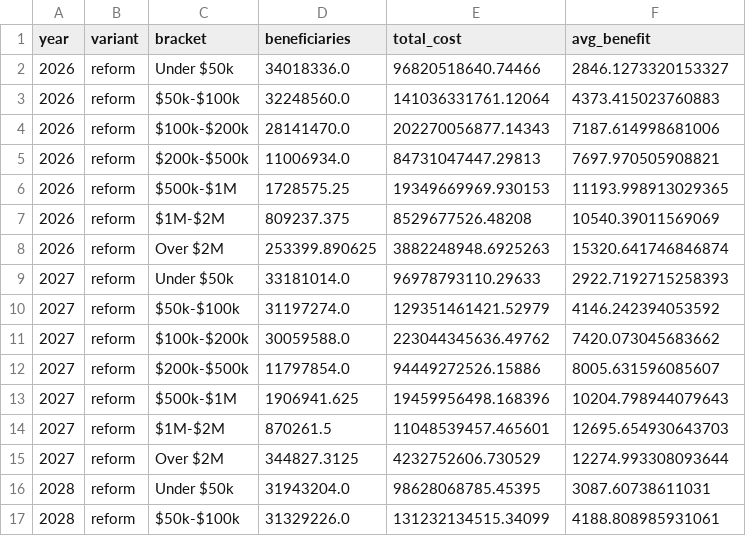
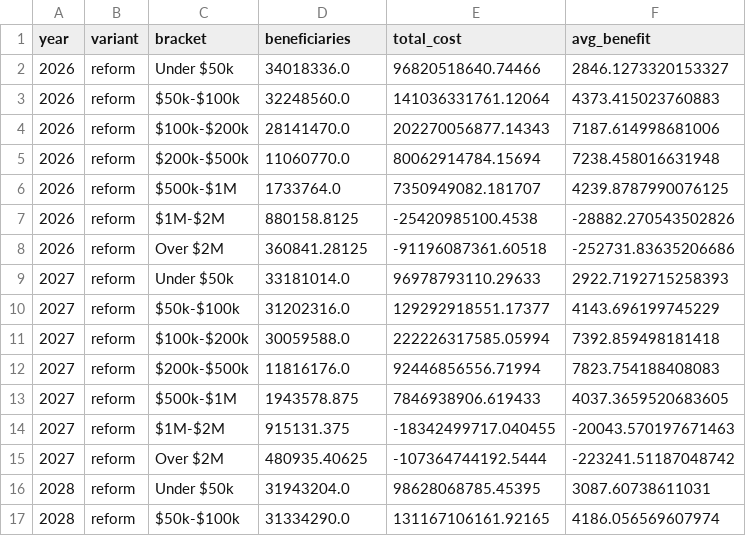
Before and after one commit to PolicyEngine/keep-your-pay-act, a CSV file: frontend/public/data/income_brackets.csv, drawn as a sheet; only a part is shown; the diff covers the shown part only.

```diff
--- a/frontend/public/data/income_brackets.csv
+++ b/frontend/public/data/income_brackets.csv
@@ -4,14 +4,14 @@ year,variant,bracket,beneficiaries,total_cost,avg_benefit
 2026,reform,$100k-$200k,28141470.0,202270056877.14343,7187.614998681006
-2026,reform,$200k-$500k,11006934.0,84731047447.29813,7697.970505908821
-2026,reform,$500k-$1M,1728575.25,19349669969.930153,11193.998913029365
-2026,reform,$1M-$2M,809237.375,8529677526.48208,10540.39011569069
-2026,reform,Over $2M,253399.890625,3882248948.6925263,15320.641746846874
+2026,reform,$200k-$500k,11060770.0,80062914784.15694,7238.458016631948
+2026,reform,$500k-$1M,1733764.0,7350949082.181707,4239.8787990076125
+2026,reform,$1M-$2M,880158.8125,-25420985100.4538,-28882.270543502826
+2026,reform,Over $2M,360841.28125,-91196087361.60518,-252731.83635206686
 2027,reform,Under $50k,33181014.0,96978793110.29633,2922.7192715258393
-2027,reform,$50k-$100k,31197274.0,129351461421.52979,4146.242394053592
-2027,reform,$100k-$200k,30059588.0,223044345636.49762,7420.073045683662
-2027,reform,$200k-$500k,11797854.0,94449272526.15886,8005.631596085607
-2027,reform,$500k-$1M,1906941.625,19459956498.168396,10204.798944079643
-2027,reform,$1M-$2M,870261.5,11048539457.465601,12695.654930643703
-2027,reform,Over $2M,344827.3125,4232752606.730529,12274.993308093644
+2027,reform,$50k-$100k,31202316.0,129292918551.17377,4143.696199745229
+2027,reform,$100k-$200k,30059588.0,222226317585.05994,7392.859498181418
+2027,reform,$200k-$500k,11816176.0,92446856556.71994,7823.754188408083
+2027,reform,$500k-$1M,1943578.875,7846938906.619433,4037.3659520683605
+2027,reform,$1M-$2M,915131.375,-18342499717.040455,-20043.570197671463
+2027,reform,Over $2M,480935.40625,-107364744192.5444,-223241.51187048742
 2028,reform,Under $50k,31943204.0,98628068785.45395,3087.60738611031
-2028,reform,$50k-$100k,31329226.0,131232134515.34099,4188.808985931061
+2028,reform,$50k-$100k,31334290.0,131167106161.92165,4186.056569607974
```
Also changed, not shown: 127 edited cells elsewhere in this file, frontend/public/data/distributional_impact.csv, frontend/public/data/metrics.csv, 2 other files.
